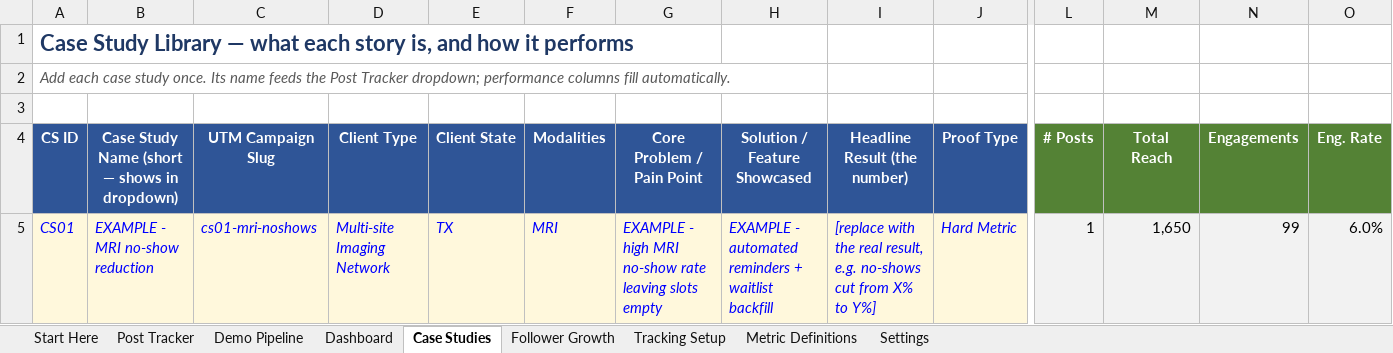
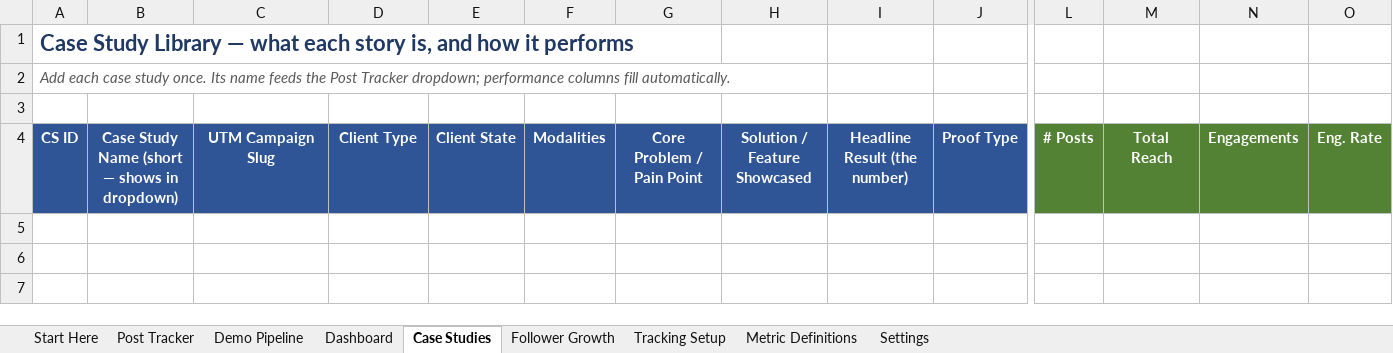
Before and after one commit to himanshu95552/Claude-Projects, an Excel workbook: social-media-tracker/AlphaNodus_Social_Media_Tracker.xlsx, sheet Case Studies, drawn as a sheet; only a part is shown, gaps mark what is left out; values as stored, in another font and other column widths than the file's, no borders; conditional formats not drawn; rows hold the shown columns only; the diff names each change by its address in the sheet, - before the commit and + after, or states it on an @@ line.

```diff
--- a/social-media-tracker/AlphaNodus_Social_Media_Tracker.xlsx (sheet Case Studies)
+++ b/social-media-tracker/AlphaNodus_Social_Media_Tracker.xlsx (sheet Case Studies)
-row 5: CS01 | EXAMPLE - MRI no-show reduction | cs01-mri-noshows | Multi-site Imaging Network | TX | MRI | EXAMPLE - high MRI no-show rate leaving slots empty | EXAMPLE - automated reminders + waitlist backfill | [replace with the real result, e.g. no-shows cut from X% to Y%] | Hard Metric | 1 | 1,650 | 99 | 6.0%
```
Also changed, not shown: sheet Dashboard, sheet Post Tracker, sheet Demo Pipeline, sheet Start Here, sheet Metric Definitions, sheet Settings, 2 more sheets, formulas that keep their value, hidden cells, 1 other file.
